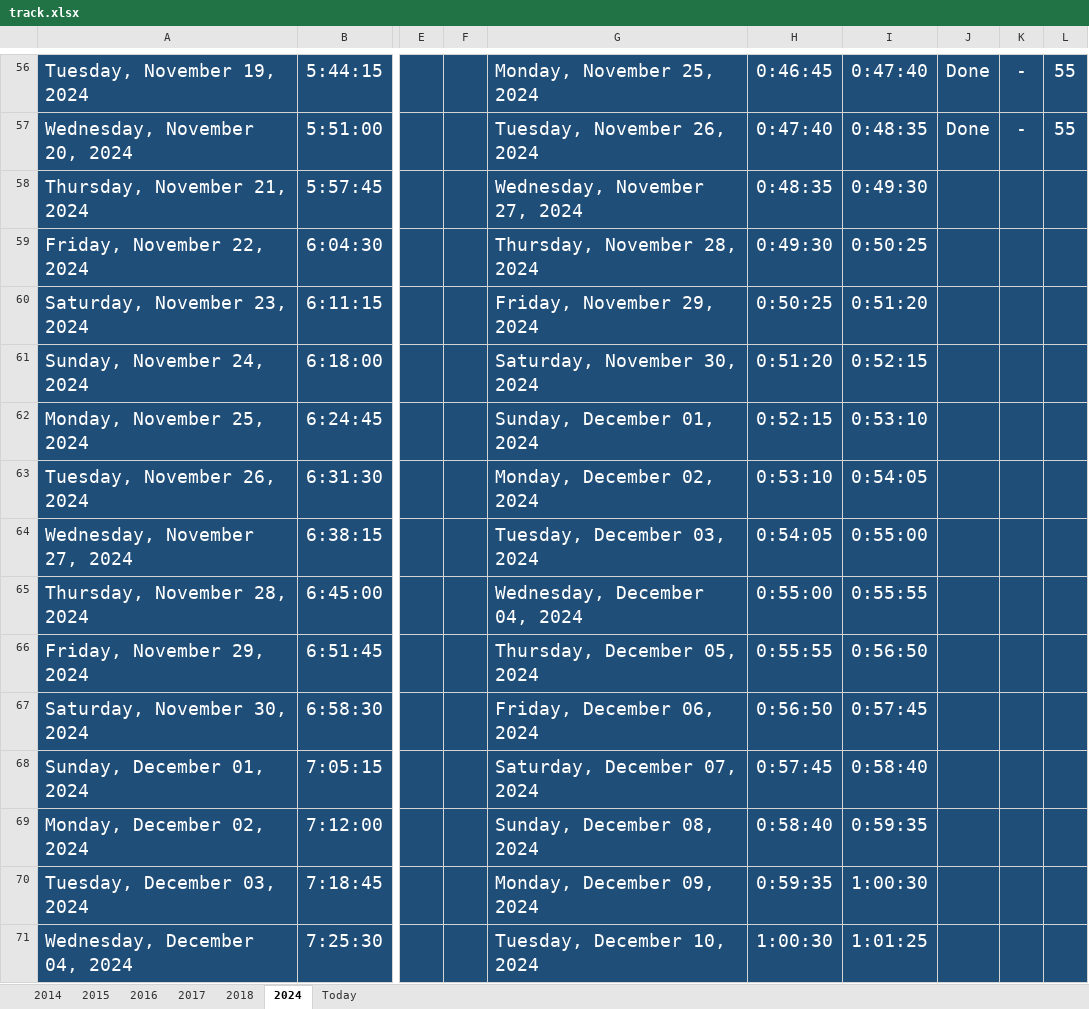
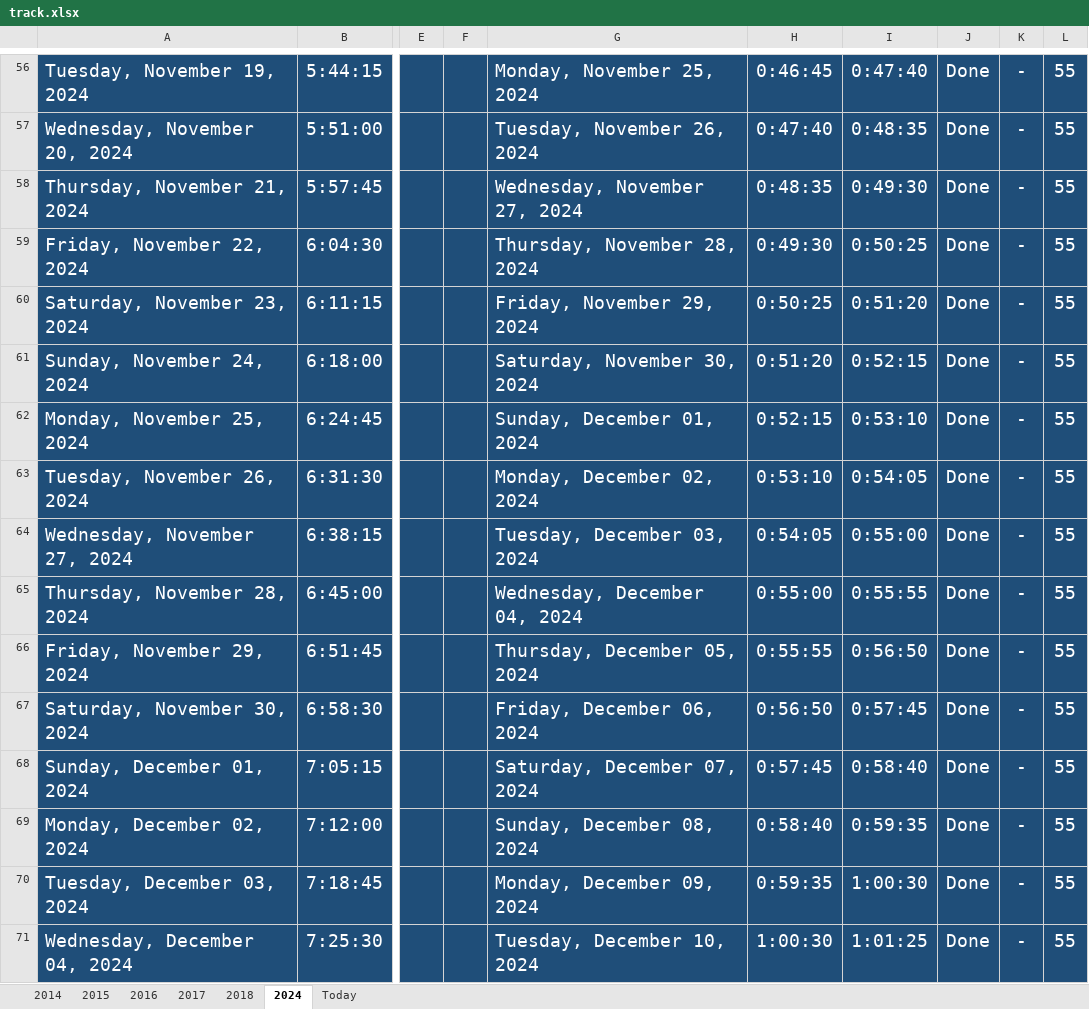
Before and after one commit to Mostafa-El-Masry/disney-clone-youtube, an Excel workbook: track.xlsx, sheet 2024, drawn as a sheet; only a part is shown, gaps mark what is left out; values as stored, in another font and other column widths than the file's, no borders; table styles not drawn; the diff covers the shown part only; the diff names each change by its address in the sheet, - before the commit and + after, or states it on an @@ line.

Commit message:
update

```diff
--- a/track.xlsx (sheet 2024)
+++ b/track.xlsx (sheet 2024)
-J58:J71: (empty)
+J58:J71: Done
-K58:K71: (empty)
+K58:K71: -
-L58:L71: (empty)
+L58:L71: 55
```
Also changed, not shown: 1 added row, 1 removed row and 107 edited cells elsewhere in this sheet, sheet Today, formulas that keep their value.
